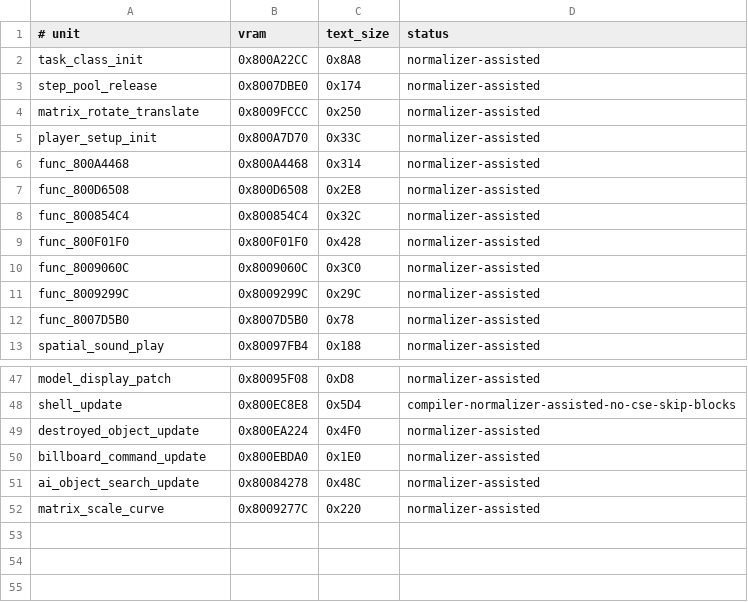
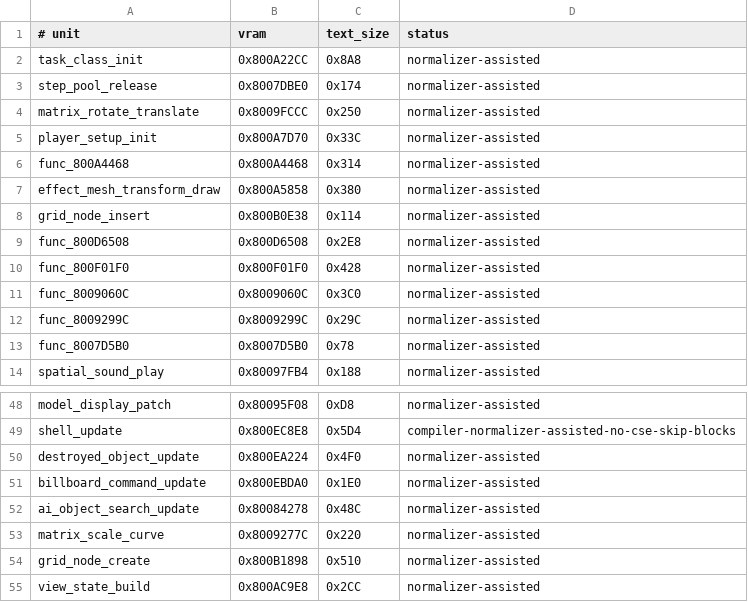
Before and after one commit to Irrational-Soup/BattleTanx-Global-Assault, a TSV file: config/us/normalizer_assisted_units.tsv, drawn as a sheet; only a part is shown, gaps mark what is left out.

```diff
--- a/config/us/normalizer_assisted_units.tsv
+++ b/config/us/normalizer_assisted_units.tsv
@@ -6,4 +6,5 @@ player_setup_init	0x800A7D70	0x33C	normalizer-assisted
 func_800A4468	0x800A4468	0x314	normalizer-assisted
+effect_mesh_transform_draw	0x800A5858	0x380	normalizer-assisted
+grid_node_insert	0x800B0E38	0x114	normalizer-assisted
 func_800D6508	0x800D6508	0x2E8	normalizer-assisted
-func_800854C4	0x800854C4	0x32C	normalizer-assisted
 func_800F01F0	0x800F01F0	0x428	normalizer-assisted
@@ -52 +53,3 @@ ai_object_search_update	0x80084278	0x48C	normalizer-assisted
 matrix_scale_curve	0x8009277C	0x220	normalizer-assisted
+grid_node_create	0x800B1898	0x510	normalizer-assisted
+view_state_build	0x800AC9E8	0x2CC	normalizer-assisted
```
Also changed, not shown: config/us/clean_normalized_units.tsv, config/us/typed_rodata_units.tsv, 31 other files.
